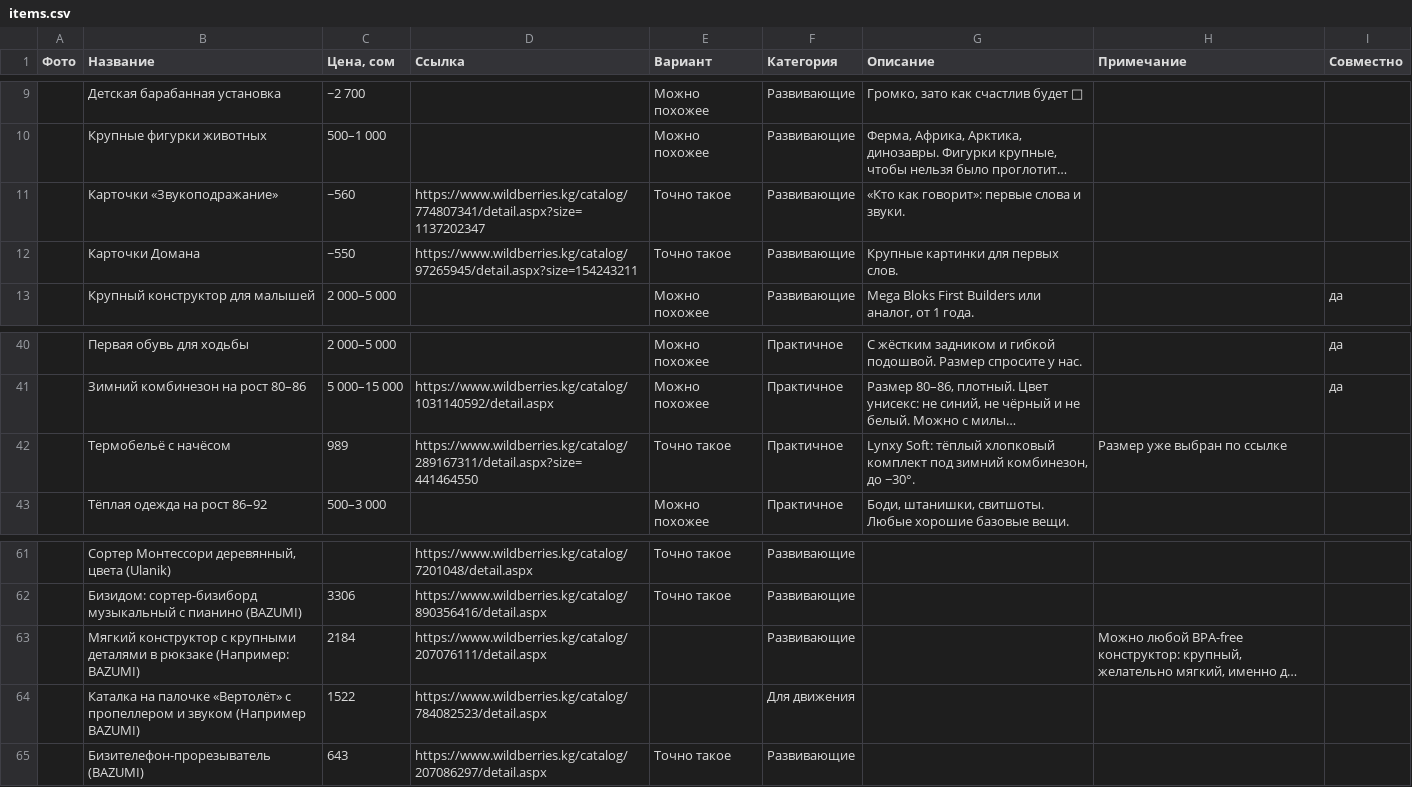
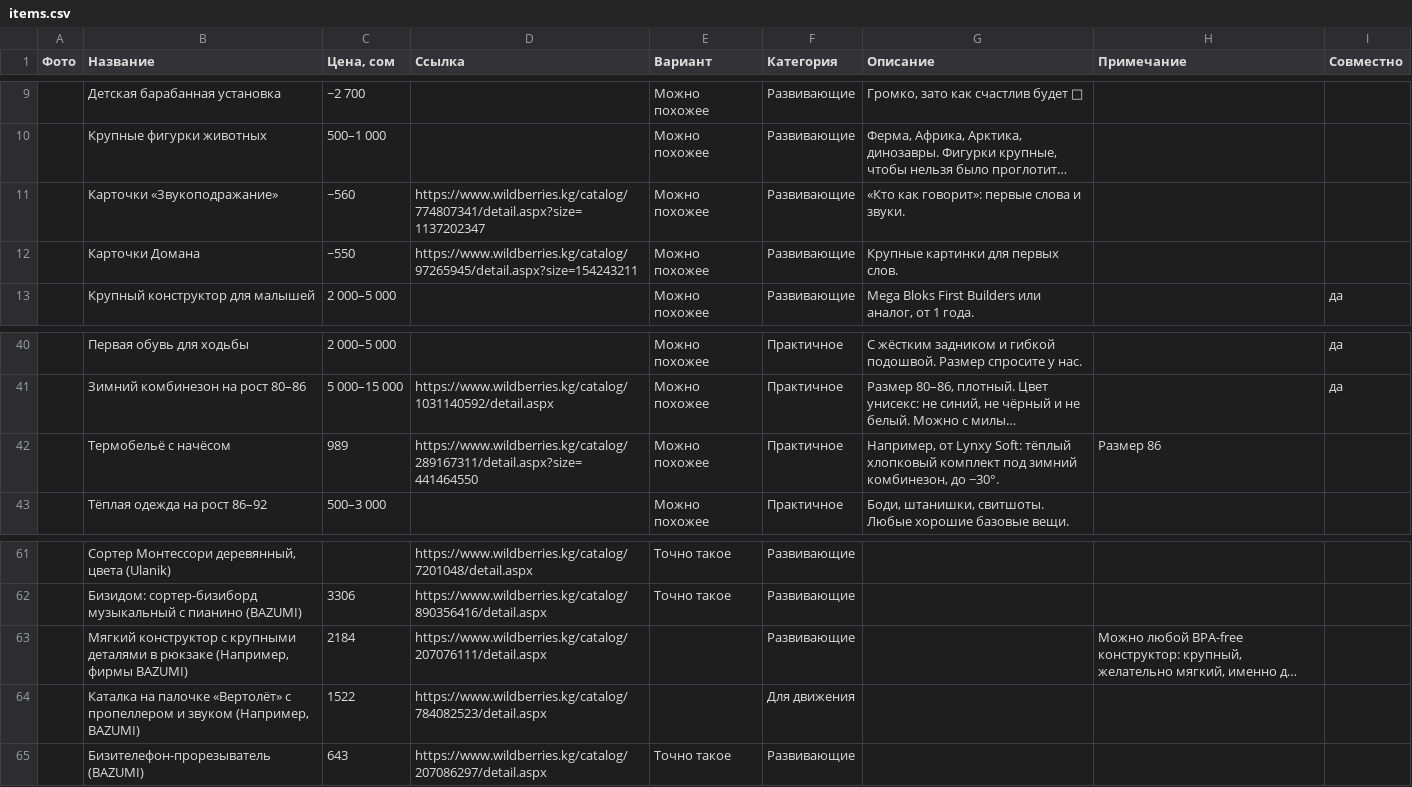
Before and after one commit to Hadeskrit-gif/miran-wishlist, a CSV file: items.csv, drawn as a sheet; only a part is shown, gaps mark what is left out; long unchanged cells end in …; the diff names each change by its address in the sheet, - before the commit and + after, or states it on an @@ line.

```diff
--- a/items.csv
+++ b/items.csv
-E11:E12 (Вариант): Точно такое
+E11:E12 (Вариант): Можно похожее
-E42 (Вариант): Точно такое
+E42 (Вариант): Можно похожее
-G42 (Описание): Lynxy Soft:…
+G42 (Описание): Например, от Lynxy Soft:…
-H42 (Примечание): Размер уже выбран по ссылке
+H42 (Примечание): Размер 86
-B63 (Название): …в рюкзаке (Например: BAZUMI)
+B63 (Название): …в рюкзаке (Например, фирмы BAZUMI)
-B64 (Название): …и звуком (Например BAZUMI)
+B64 (Название): …и звуком (Например, BAZUMI)
```
Also changed, not shown: 3 other files.
